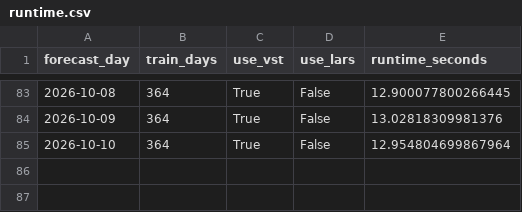
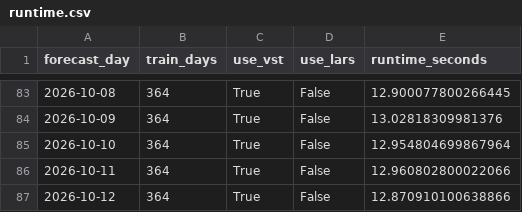
Before and after one commit to GitMoritzraab/Operational-Forecasting-Pipeline-for-Day-Ahead-Electricity-Prices, a CSV file: results/operational/lear_op_results/exaa_only/d364/runtime.csv, drawn as a sheet; only a part is shown, gaps mark what is left out; the diff names each change by its address in the sheet, - before the commit and + after, or states it on an @@ line.

```diff
--- a/results/operational/lear_op_results/exaa_only/d364/runtime.csv
+++ b/results/operational/lear_op_results/exaa_only/d364/runtime.csv
+row 86: 2026-10-11 | 364 | True | False | 12.960802800022066
+row 87: 2026-10-12 | 364 | True | False | 12.870910100638866
```
Also changed, not shown: results/operational/lear_op_results/dwd/d56/c1/fundamental/runtime.csv, results/operational/lear_op_results/dwd/d56/c25/fundamental/runtime.csv, 44 other files.
